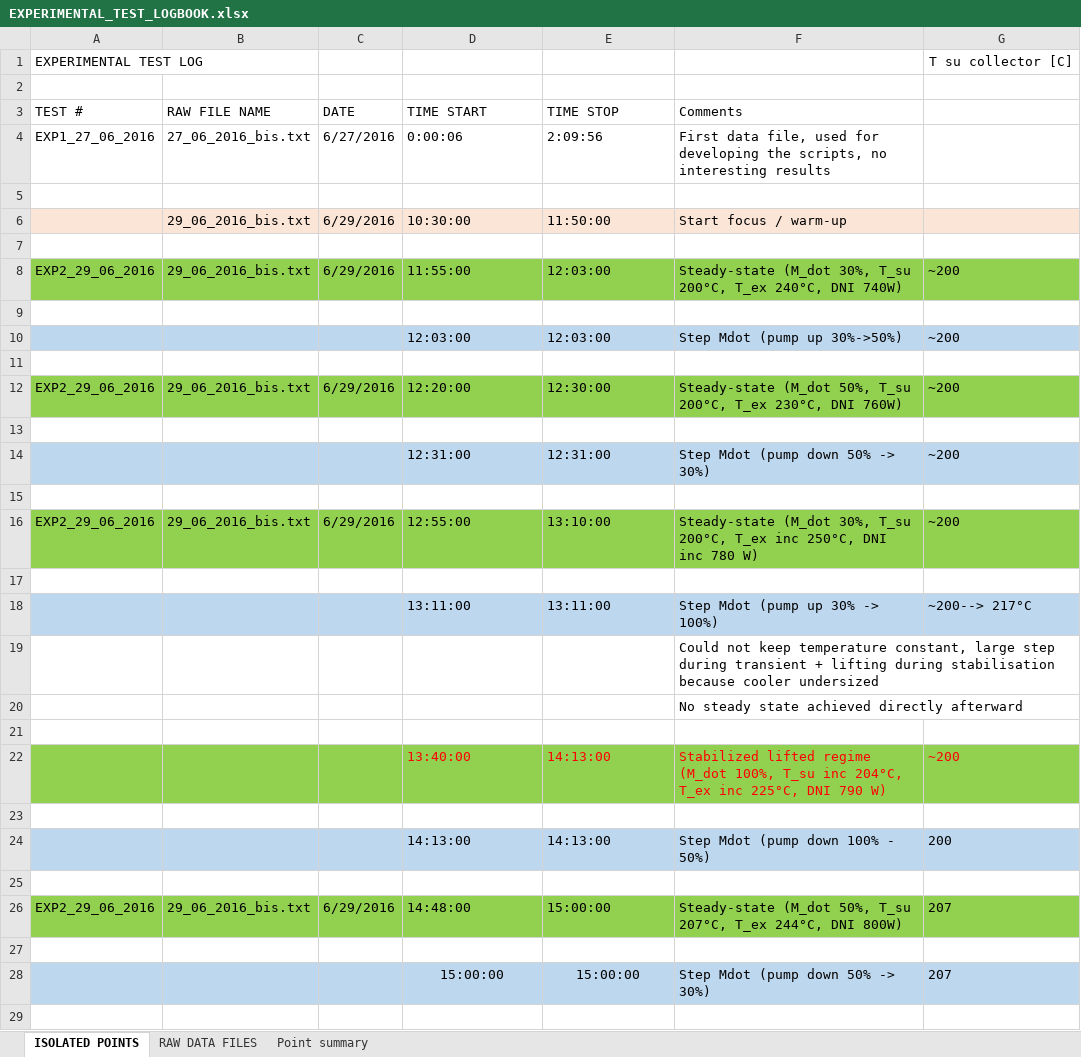
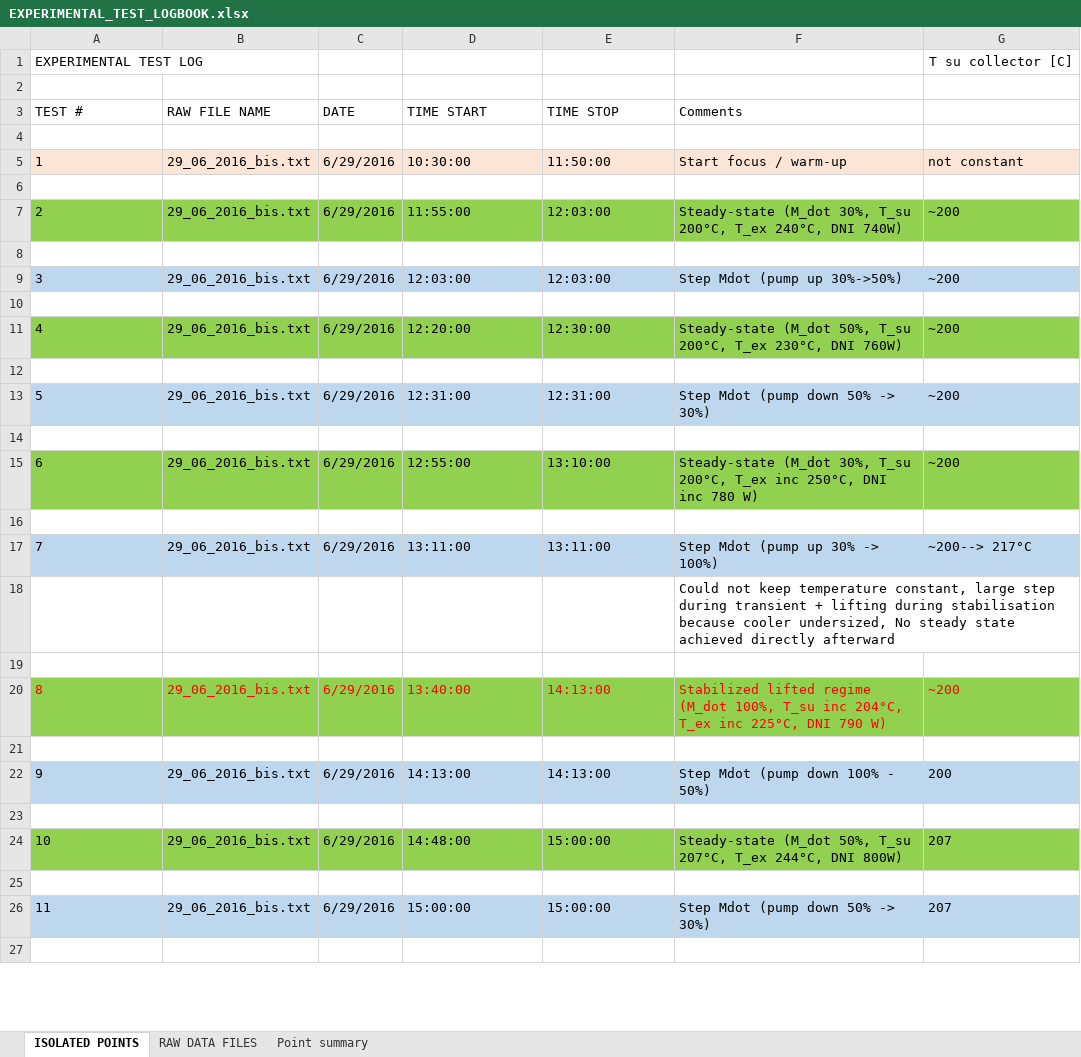
Before and after one commit to RDickes/PSA_SFERAII, an Excel workbook: ExperimentalData/EXPERIMENTAL_TEST_LOGBOOK.xlsx, sheet ISOLATED POINTS, drawn as a sheet; only a part is shown; values as stored, in another font and other column widths than the file's, no borders; removed rows and columns are numbered as before the commit, all else as after; the diff covers the shown part only; the diff names each change by its address in the sheet, - before the commit and + after, or states it on an @@ line.

Commit message:
updated of the logbook (completed for the first week)

```diff
--- a/ExperimentalData/EXPERIMENTAL_TEST_LOGBOOK.xlsx (sheet ISOLATED POINTS)
+++ b/ExperimentalData/EXPERIMENTAL_TEST_LOGBOOK.xlsx (sheet ISOLATED POINTS)
-row 4: EXP1_27_06_2016 | 27_06_2016_bis.txt | 6/27/2016 | 0:00:06 | 2:09:56 | First data file, used for developing the scripts, no interesting results
-A5 (TEST #): (empty)
+A5 (TEST #): 1
-G5: (empty)
+G5: not constant
-A7 (TEST #): EXP2_29_06_2016
+A7 (TEST #): 2
-A9 (TEST #): (empty)
+A9 (TEST #): 3
-B9 (RAW FILE NAME): (empty)
+B9 (RAW FILE NAME): 29_06_2016_bis.txt
-C9 (DATE): (empty)
+C9 (DATE): 6/29/2016
-A11 (TEST #): EXP2_29_06_2016
+A11 (TEST #): 4
-A13 (TEST #): (empty)
+A13 (TEST #): 5
-B13 (RAW FILE NAME): (empty)
+B13 (RAW FILE NAME): 29_06_2016_bis.txt
-C13 (DATE): (empty)
+C13 (DATE): 6/29/2016
-A15 (TEST #): EXP2_29_06_2016
+A15 (TEST #): 6
-A17 (TEST #): (empty)
+A17 (TEST #): 7
-B17 (RAW FILE NAME): (empty)
+B17 (RAW FILE NAME): 29_06_2016_bis.txt
-C17 (DATE): (empty)
+C17 (DATE): 6/29/2016
-F18 (Comments): …because cooler undersized
+F18 (Comments): …because cooler undersized, No steady state achieved directly afterward
-row 20:  |  |  |  |  | No steady state achieved directly afterward
-A20 (TEST #): (empty)
+A20 (TEST #): 8
-B20 (RAW FILE NAME): (empty)
+B20 (RAW FILE NAME): 29_06_2016_bis.txt
-C20 (DATE): (empty)
+C20 (DATE): 6/29/2016
-A22 (TEST #): (empty)
+A22 (TEST #): 9
-B22 (RAW FILE NAME): (empty)
+B22 (RAW FILE NAME): 29_06_2016_bis.txt
-C22 (DATE): (empty)
+C22 (DATE): 6/29/2016
-A24 (TEST #): EXP2_29_06_2016
+A24 (TEST #): 10
-A26 (TEST #): (empty)
+A26 (TEST #): 11
-B26 (RAW FILE NAME): (empty)
+B26 (RAW FILE NAME): 29_06_2016_bis.txt
-C26 (DATE): (empty)
+C26 (DATE): 6/29/2016
-D26:E26 alignment: center
+D26:E26 alignment: left
```
Also changed, not shown: 80 added rows, 24 removed rows, 15 edited cells and cell formats elsewhere in this sheet.
